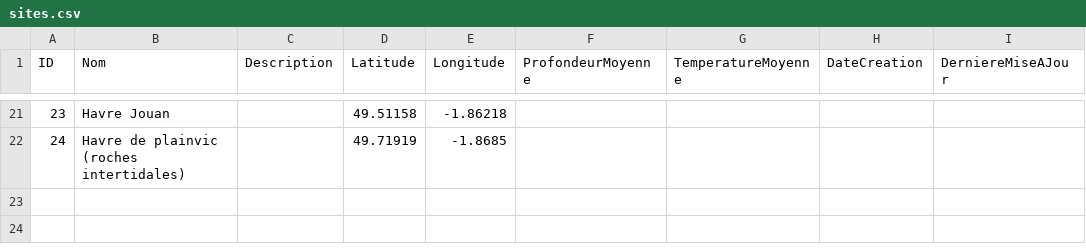
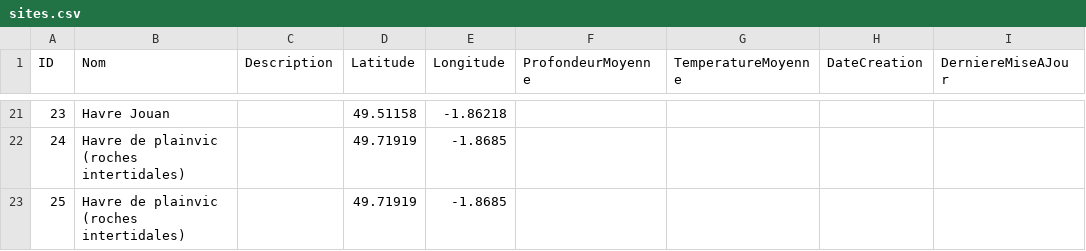
Before and after one commit to capouel50/nature-en-cotentin, a CSV file: data/sites/sites.csv, drawn as a sheet; only a part is shown, gaps mark what is left out; the diff names each change by its address in the sheet, - before the commit and + after, or states it on an @@ line.

Commit message:
Mise à jour des sites - 22 enregistrements (2025-04-07 15:38:47)

```diff
--- a/data/sites/sites.csv
+++ b/data/sites/sites.csv
+row 23: 25 | Havre de plainvic (roches intertidales) |  | 49.71919 | -1.8685
```
